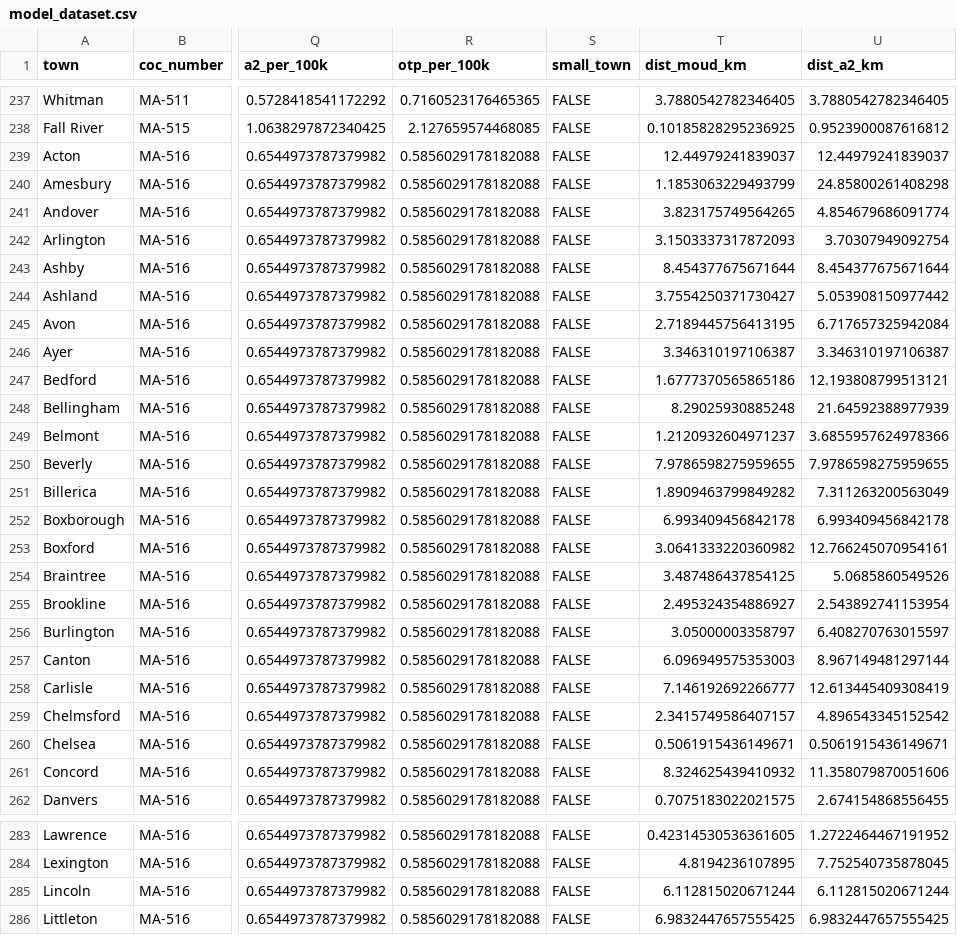
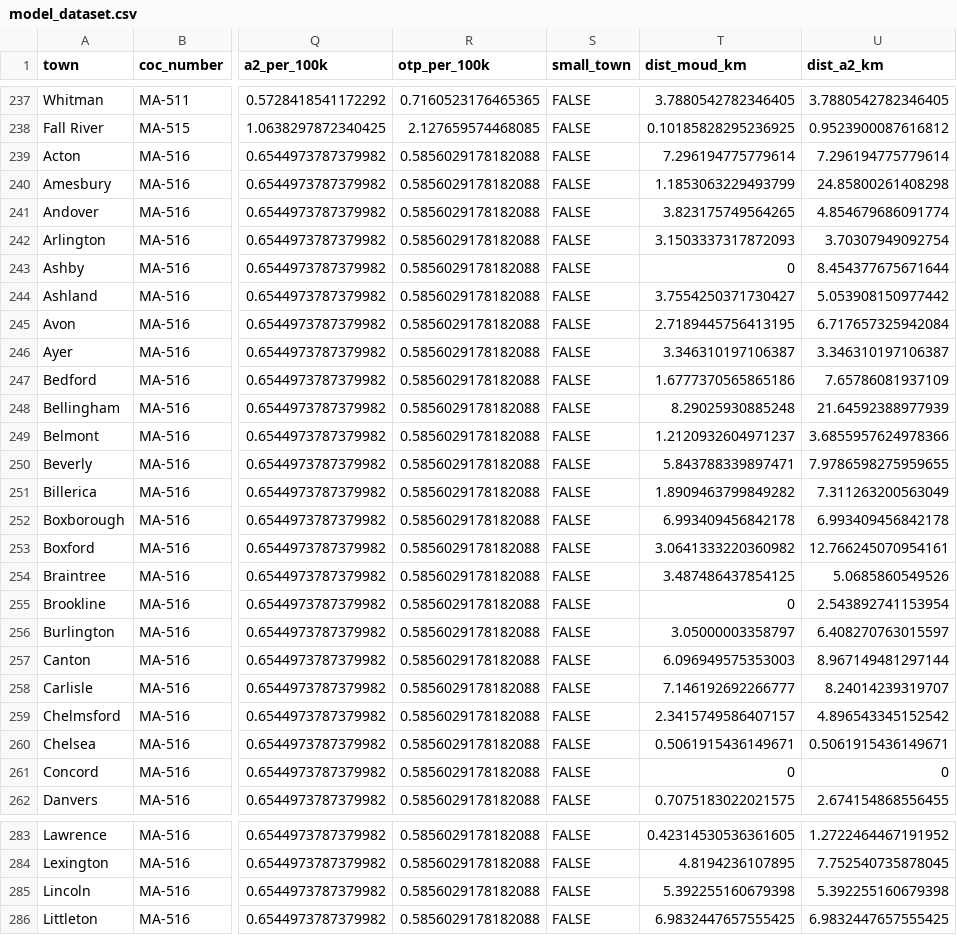
Before and after one commit to presleypham-tusm/homeless-od-mismatch, a CSV file: data/processed/model_dataset.csv, drawn as a sheet; only a part is shown, gaps mark what is left out; the diff covers the shown part only; the diff names each change by its address in the sheet, - before the commit and + after, or states it on an @@ line.

Commit message:
Add town-level model dataset; place no-coordinate MOUD facilities by town

```diff
--- a/data/processed/model_dataset.csv
+++ b/data/processed/model_dataset.csv
-T239 (dist_moud_km): 12.44979241839037
+T239 (dist_moud_km): 7.296194775779614
-U239 (dist_a2_km): 12.44979241839037
+U239 (dist_a2_km): 7.296194775779614
-T243 (dist_moud_km): 8.454377675671644
+T243 (dist_moud_km): 0
-U247 (dist_a2_km): 12.193808799513121
+U247 (dist_a2_km): 7.65786081937109
-T250 (dist_moud_km): 7.9786598275959655
+T250 (dist_moud_km): 5.843788339897471
-T255 (dist_moud_km): 2.495324354886927
+T255 (dist_moud_km): 0
-U258 (dist_a2_km): 12.613445409308419
+U258 (dist_a2_km): 8.24014239319707
-T261 (dist_moud_km): 8.324625439410932
+T261 (dist_moud_km): 0
-U261 (dist_a2_km): 11.358079870051606
+U261 (dist_a2_km): 0
-T285 (dist_moud_km): 6.112815020671244
+T285 (dist_moud_km): 5.392255160679398
-U285 (dist_a2_km): 6.112815020671244
+U285 (dist_a2_km): 5.392255160679398
```
Also changed, not shown: 57 edited cells elsewhere in this file, 1 other file.
